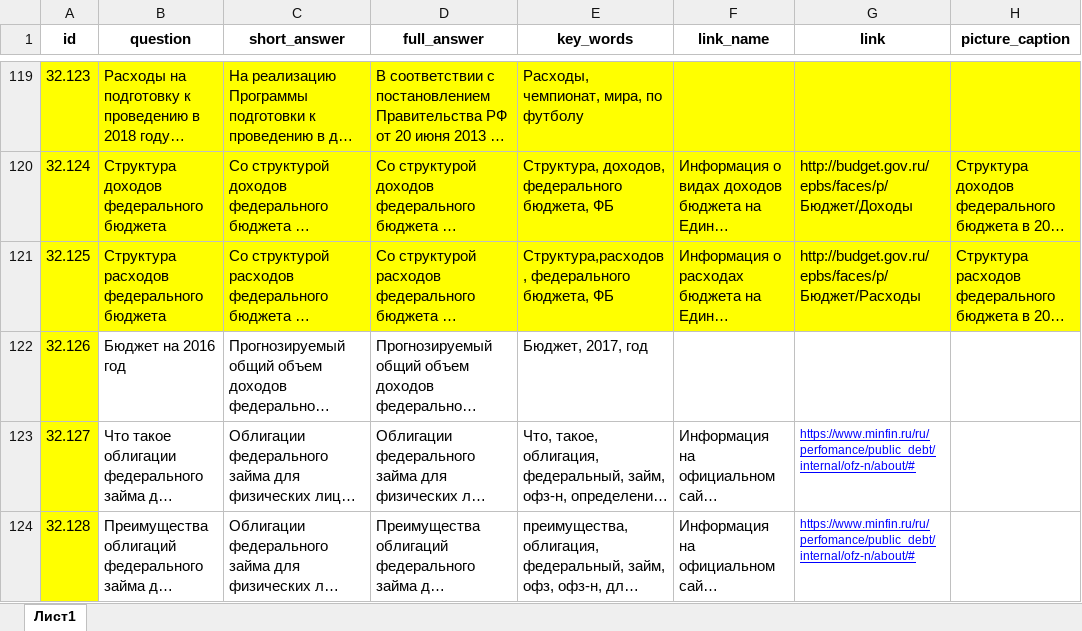
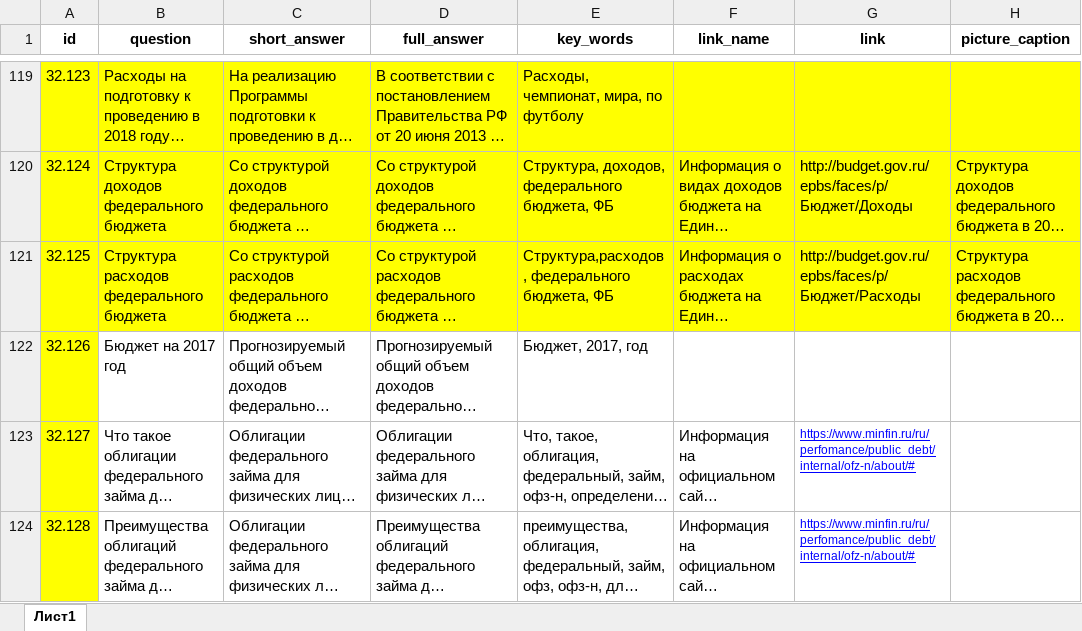
Before and after one commit to skor98/Datatron, an Excel workbook: data/minfin/32_questions.xlsx, sheet Лист1, drawn as a sheet; only a part is shown, gaps mark what is left out; long unchanged cells end in …; values as stored, in another font and other column widths than the file's, no borders; the diff names each change by its address in the sheet, - before the commit and + after, or states it on an @@ line.

Commit message:
Исправление данных

```diff
--- a/data/minfin/32_questions.xlsx (sheet Лист1)
+++ b/data/minfin/32_questions.xlsx (sheet Лист1)
-B122 (question): Бюджет на 2016 год
+B122 (question): Бюджет на 2017 год
```
